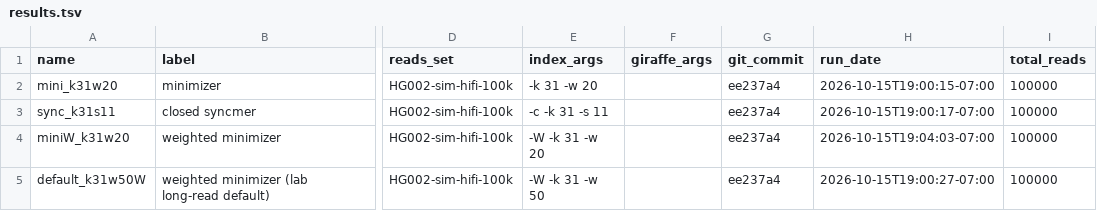
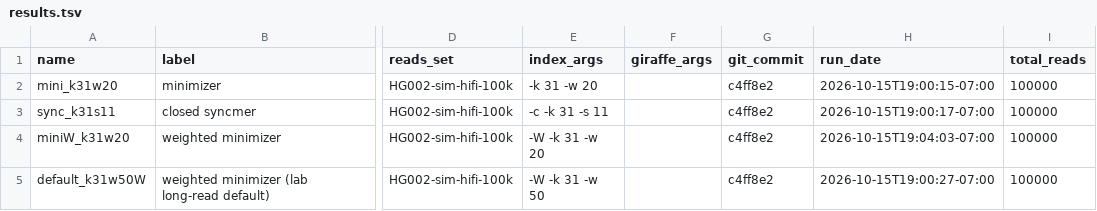
Before and after one commit to SoooW1206/seed_eval, a TSV file: results_summary/HG002-sim-hifi-100k/results.tsv, drawn as a sheet; only a part is shown, gaps mark what is left out; the diff names each change by its address in the sheet, - before the commit and + after, or states it on an @@ line.

Commit message:
Update snapshot commit ids after rewriting commit messages

```diff
--- a/results_summary/HG002-sim-hifi-100k/results.tsv
+++ b/results_summary/HG002-sim-hifi-100k/results.tsv
-G2:G5 (git_commit): ee237a4
+G2:G5 (git_commit): c4ff8e2
```
Also changed, not shown: results_summary/HG002-sim-hifi-10k/results.tsv.
